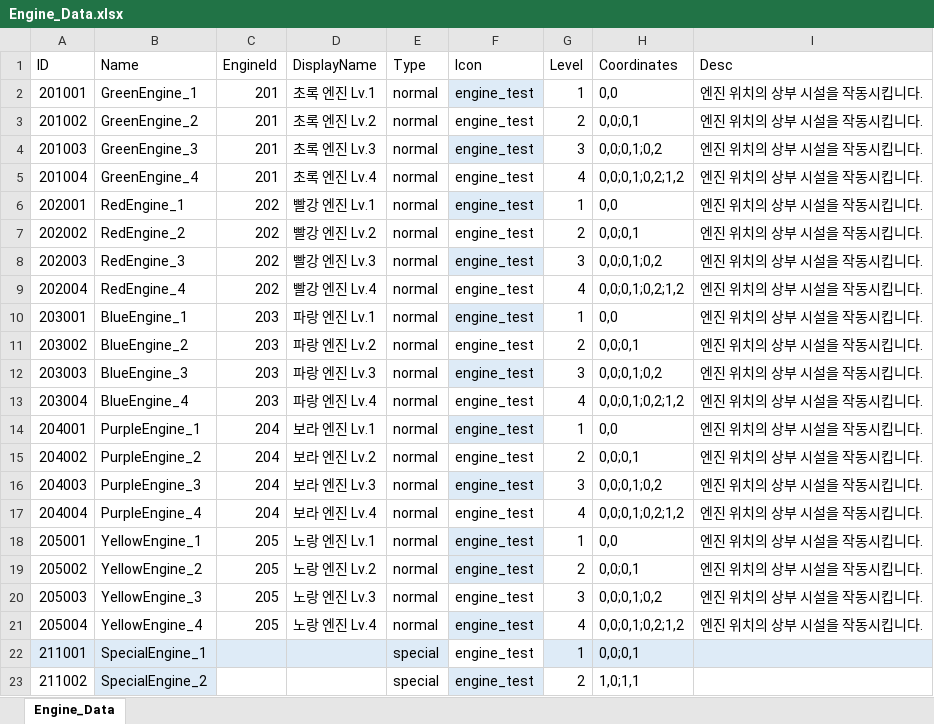
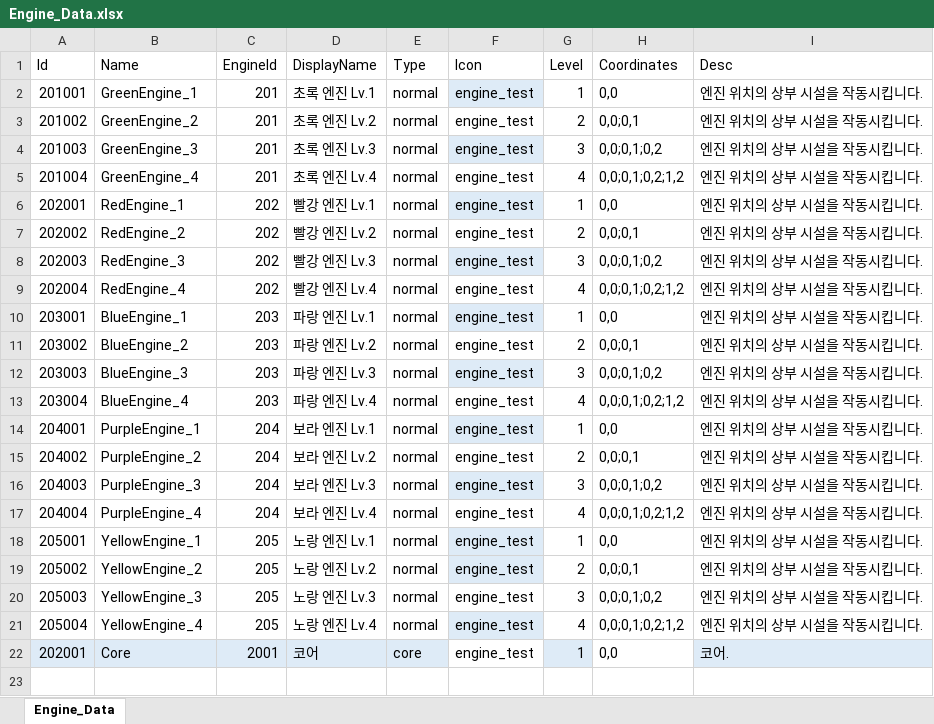
Before and after one commit to koseongboy/Drill_Game, an Excel workbook: Assets/100_Data/XlsxFiles/Engine_Data.xlsx, sheet Engine_Data, drawn as a sheet; values as stored, in another font and other column widths than the file's, no borders; table styles not drawn; removed rows and columns are numbered as before the commit, all else as after; the diff names each change by its address in the sheet, - before the commit and + after, or states it on an @@ line.

Commit message:
EngineData에 코어 추가

```diff
--- a/Assets/100_Data/XlsxFiles/Engine_Data.xlsx (sheet Engine_Data)
+++ b/Assets/100_Data/XlsxFiles/Engine_Data.xlsx (sheet Engine_Data)
-A1: ID
+A1: Id
-row 22: 211001 | SpecialEngine_1 |  |  | special | engine_test | 1 | 0,0;0,1
-row 23: 211002 | SpecialEngine_2 |  |  | special | engine_test | 2 | 1,0;1,1
+row 22: 202001 | Core | 2001 | 코어 | core | engine_test | 1 | 0,0 | 코어.
```
Also changed, not shown: 10 other files.
